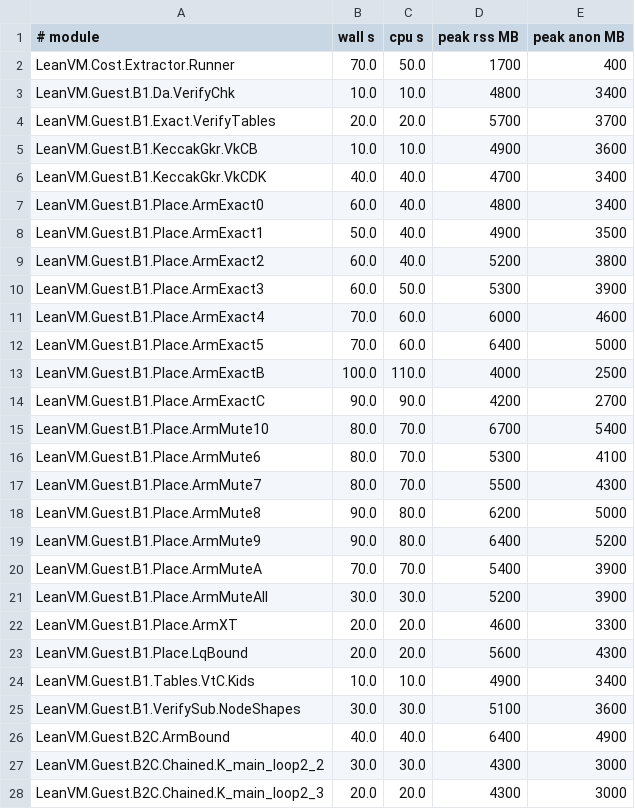
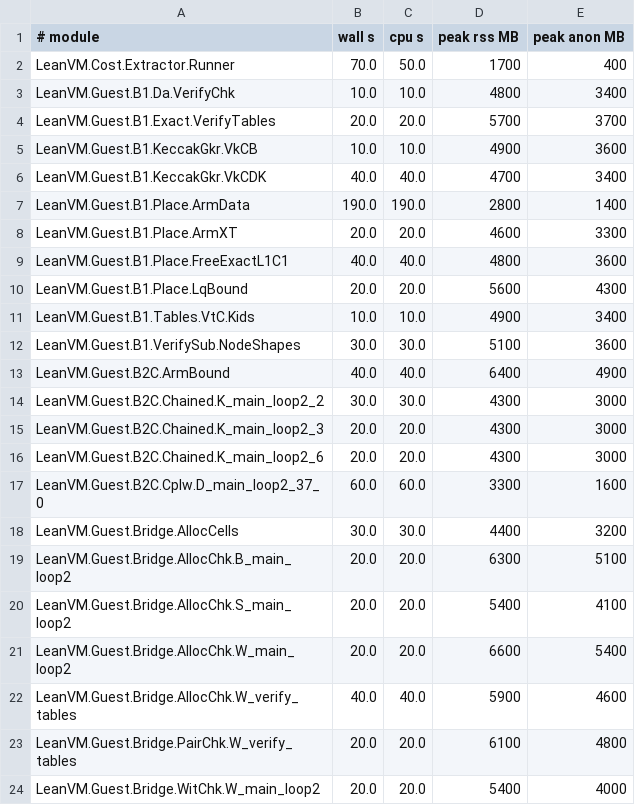
Before and after one commit to leanEthereum/leanVM, a TSV file: formal/lean_vm/lake-build.tsv, drawn as a sheet; only a part is shown; the shorter side is filled out with more unchanged rows; removed rows and columns are numbered as before the commit, all else as after; the diff names each change by its address in the sheet, - before the commit and + after, or states it on an @@ line.

```diff
--- a/formal/lean_vm/lake-build.tsv
+++ b/formal/lean_vm/lake-build.tsv
-row 7: LeanVM.Guest.B1.Place.ArmExact0 | 60.0 | 40.0 | 4800 | 3400
-row 8: LeanVM.Guest.B1.Place.ArmExact1 | 50.0 | 40.0 | 4900 | 3500
-row 9: LeanVM.Guest.B1.Place.ArmExact2 | 60.0 | 40.0 | 5200 | 3800
-row 10: LeanVM.Guest.B1.Place.ArmExact3 | 60.0 | 50.0 | 5300 | 3900
-row 11: LeanVM.Guest.B1.Place.ArmExact4 | 70.0 | 60.0 | 6000 | 4600
-row 12: LeanVM.Guest.B1.Place.ArmExact5 | 70.0 | 60.0 | 6400 | 5000
-row 13: LeanVM.Guest.B1.Place.ArmExactB | 100.0 | 110.0 | 4000 | 2500
-row 14: LeanVM.Guest.B1.Place.ArmExactC | 90.0 | 90.0 | 4200 | 2700
-row 15: LeanVM.Guest.B1.Place.ArmMute10 | 80.0 | 70.0 | 6700 | 5400
-row 16: LeanVM.Guest.B1.Place.ArmMute6 | 80.0 | 70.0 | 5300 | 4100
-row 17: LeanVM.Guest.B1.Place.ArmMute7 | 80.0 | 70.0 | 5500 | 4300
-row 18: LeanVM.Guest.B1.Place.ArmMute8 | 90.0 | 80.0 | 6200 | 5000
-row 19: LeanVM.Guest.B1.Place.ArmMute9 | 90.0 | 80.0 | 6400 | 5200
-row 20: LeanVM.Guest.B1.Place.ArmMuteA | 70.0 | 70.0 | 5400 | 3900
-row 21: LeanVM.Guest.B1.Place.ArmMuteAll | 30.0 | 30.0 | 5200 | 3900
+row 7: LeanVM.Guest.B1.Place.ArmData | 190.0 | 190.0 | 2800 | 1400
+row 9: LeanVM.Guest.B1.Place.FreeExactL1C1 | 40.0 | 40.0 | 4800 | 3600
```
